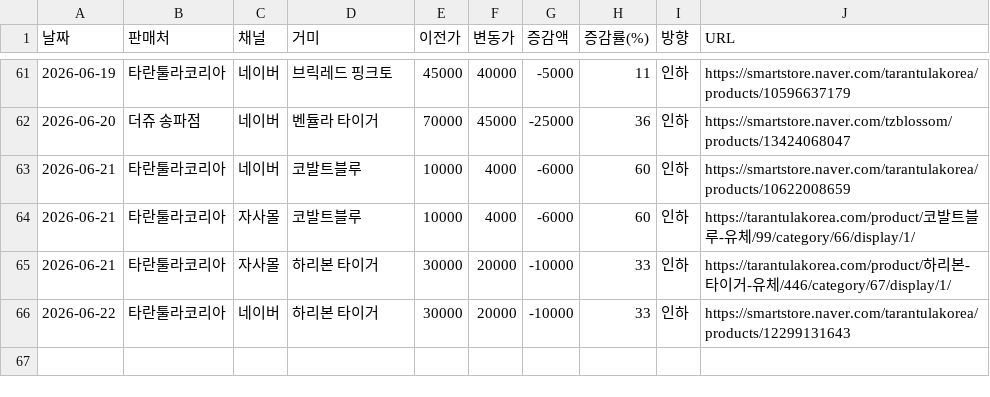
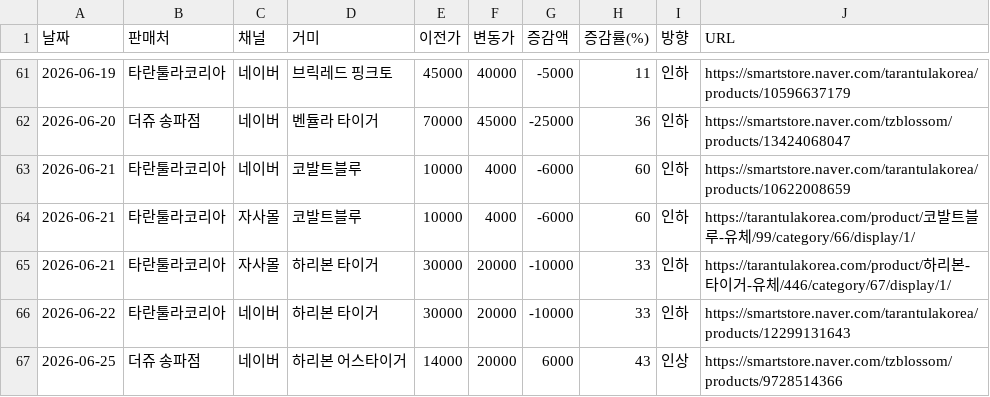
Before and after one commit to janghongku/tarantula-prices, a CSV file: outputs/가격변동_로그.csv, drawn as a sheet; only a part is shown, gaps mark what is left out.

Commit message:
chore: naver auto-update (2026-06-25 12:09:53)

```diff
--- a/outputs/가격변동_로그.csv
+++ b/outputs/가격변동_로그.csv
@@ -66 +66,2 @@
 2026-06-22,타란툴라코리아,네이버,하리본 타이거,30000,20000,-10000,33,인하,https://smartstore.naver.com/tarantulakorea/products/12299131643
+2026-06-25,더쥬 송파점,네이버,하리본 어스타이거,14000,20000,6000,43,인상,https://smartstore.naver.com/tzblossom/products/9728514366
```
Also changed, not shown: outputs/종별_가격현황.csv, 4 other files.
